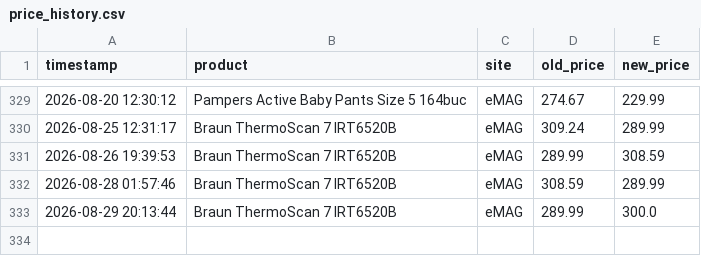
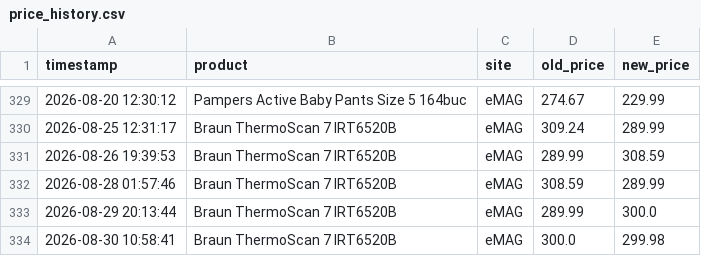
Before and after one commit to 11DrG/Price-tracker, a CSV file: price_history.csv, drawn as a sheet; only a part is shown, gaps mark what is left out; the diff names each change by its address in the sheet, - before the commit and + after, or states it on an @@ line.

```diff
--- a/price_history.csv
+++ b/price_history.csv
+row 334: 2026-08-30 10:58:41 | Braun ThermoScan 7 IRT6520B | eMAG | 300.0 | 299.98
```
Also changed, not shown: 1 other file.
